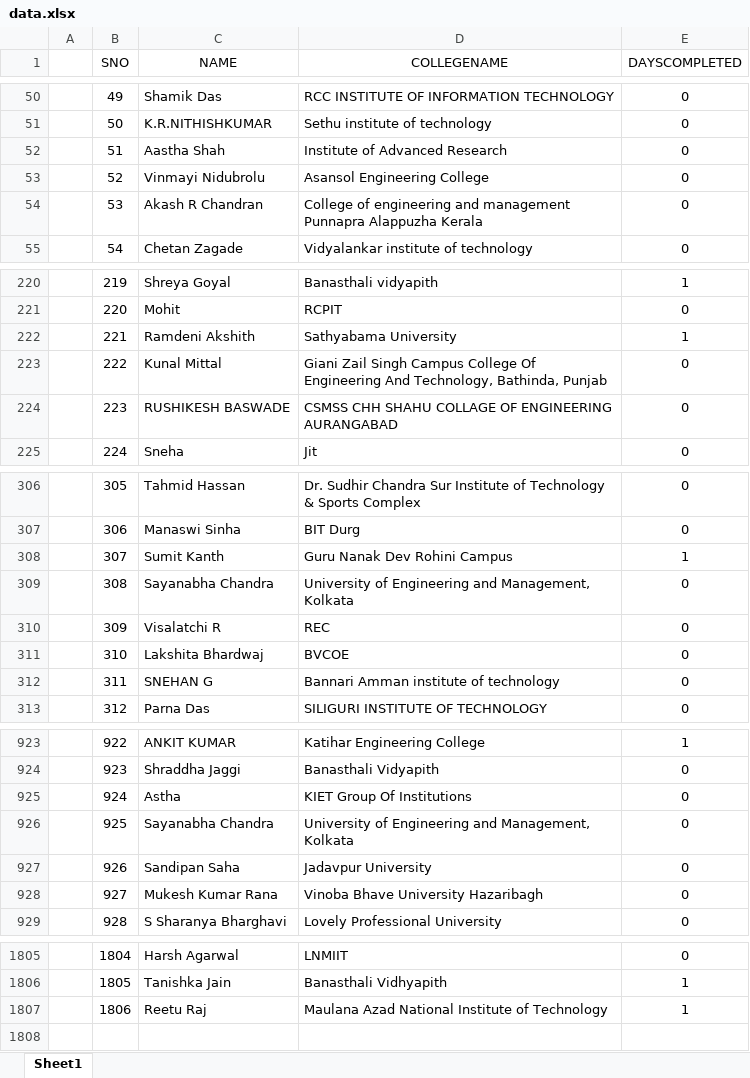
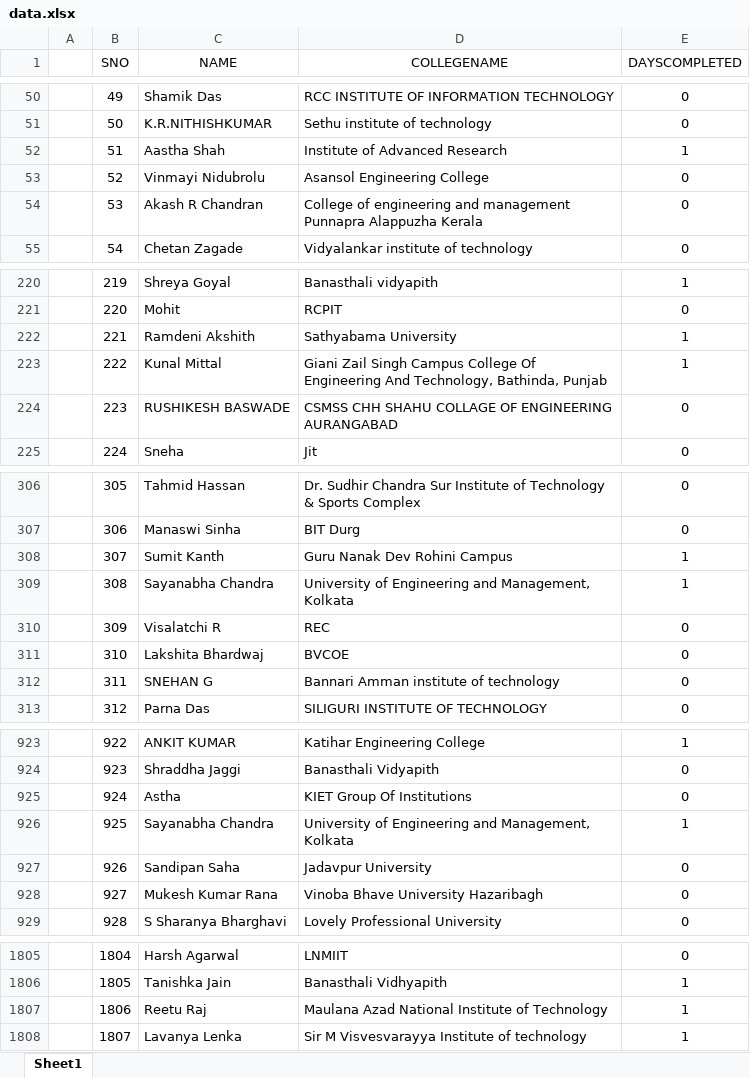
Before and after one commit to SauravMukherjee44/100-Days-of-Code-CodeIN-Progress-Report, an Excel workbook: data.xlsx, sheet Sheet1, drawn as a sheet; only a part is shown, gaps mark what is left out; values as stored, in another font and other column widths than the file's, no borders; charts and pictures not drawn; the diff covers the shown part only; the diff names each change by its address in the sheet, - before the commit and + after, or states it on an @@ line.

Commit message:
Update data.xlsx

```diff
--- a/data.xlsx (sheet Sheet1)
+++ b/data.xlsx (sheet Sheet1)
-E52 (DAYSCOMPLETED): 0
+E52 (DAYSCOMPLETED): 1
-E223 (DAYSCOMPLETED): 0
+E223 (DAYSCOMPLETED): 1
-E309 (DAYSCOMPLETED): 0
+E309 (DAYSCOMPLETED): 1
-E926 (DAYSCOMPLETED): 0
+E926 (DAYSCOMPLETED): 1
+row 1808:  | 1807 | Lavanya Lenka | Sir M Visvesvarayya Institute of technology | 1
```
Also changed, not shown: 4 edited cells elsewhere in this sheet.
